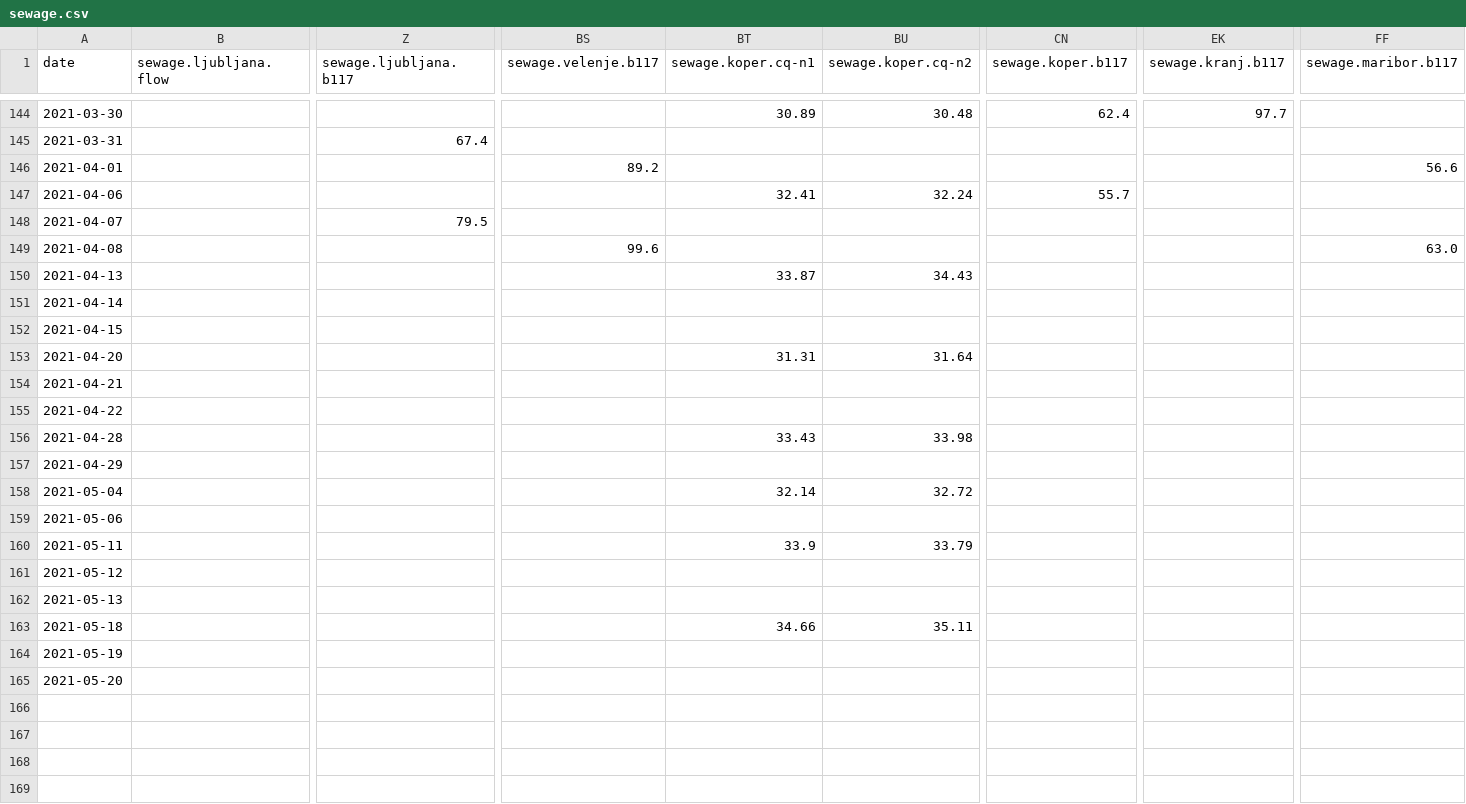
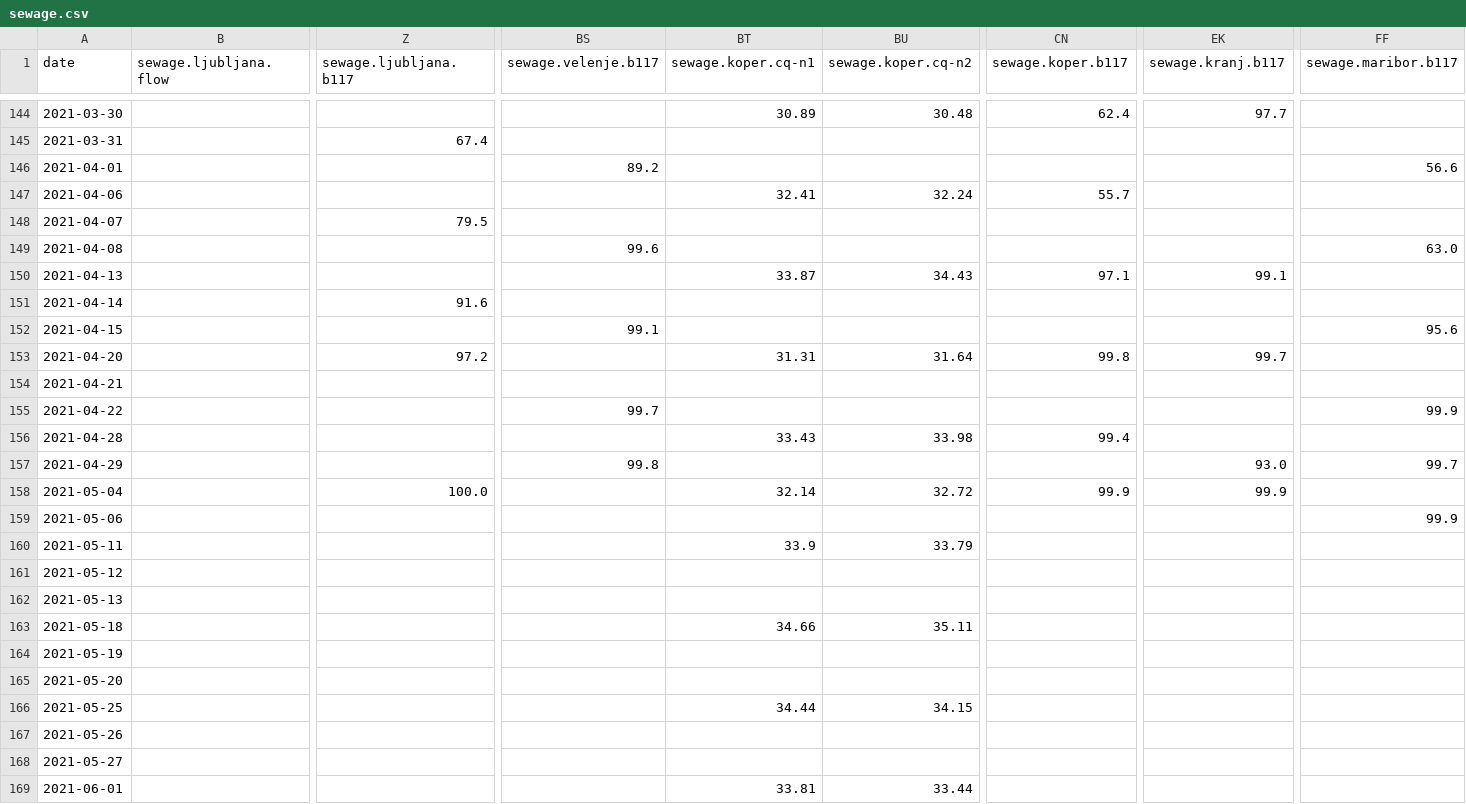
Before and after one commit to romunov/data, a CSV file: csv/sewage.csv, drawn as a sheet; only a part is shown, gaps mark what is left out; rows hold the shown columns only; the diff names each change by its address in the sheet, - before the commit and + after, or states it on an @@ line.

```diff
--- a/csv/sewage.csv
+++ b/csv/sewage.csv
-CN150 (sewage.koper.b117): (empty)
+CN150 (sewage.koper.b117): 97.1
-EK150 (sewage.kranj.b117): (empty)
+EK150 (sewage.kranj.b117): 99.1
-Z151 (sewage.ljubljana.b117): (empty)
+Z151 (sewage.ljubljana.b117): 91.6
-BS152 (sewage.velenje.b117): (empty)
+BS152 (sewage.velenje.b117): 99.1
-FF152 (sewage.maribor.b117): (empty)
+FF152 (sewage.maribor.b117): 95.6
-Z153 (sewage.ljubljana.b117): (empty)
+Z153 (sewage.ljubljana.b117): 97.2
-CN153 (sewage.koper.b117): (empty)
+CN153 (sewage.koper.b117): 99.8
-EK153 (sewage.kranj.b117): (empty)
+EK153 (sewage.kranj.b117): 99.7
-BS155 (sewage.velenje.b117): (empty)
+BS155 (sewage.velenje.b117): 99.7
-FF155 (sewage.maribor.b117): (empty)
+FF155 (sewage.maribor.b117): 99.9
-CN156 (sewage.koper.b117): (empty)
+CN156 (sewage.koper.b117): 99.4
-BS157 (sewage.velenje.b117): (empty)
+BS157 (sewage.velenje.b117): 99.8
-EK157 (sewage.kranj.b117): (empty)
+EK157 (sewage.kranj.b117): 93.0
-FF157 (sewage.maribor.b117): (empty)
+FF157 (sewage.maribor.b117): 99.7
-Z158 (sewage.ljubljana.b117): (empty)
+Z158 (sewage.ljubljana.b117): 100.0
-CN158 (sewage.koper.b117): (empty)
+CN158 (sewage.koper.b117): 99.9
-EK158 (sewage.kranj.b117): (empty)
+EK158 (sewage.kranj.b117): 99.9
-FF159 (sewage.maribor.b117): (empty)
+FF159 (sewage.maribor.b117): 99.9
+row 166: 2021-05-25 |  |  |  | 34.44 | 34.15
+row 167: 2021-05-26
+row 168: 2021-05-27
+row 169: 2021-06-01 |  |  |  | 33.81 | 33.44
```
Also changed, not shown: 1 other file.
